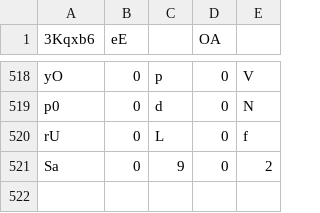
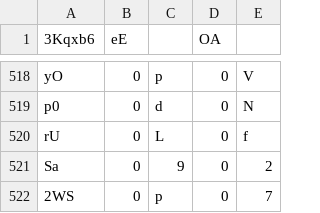
Before and after one commit to Naritulum/tracker, a CSV file: data/member-counts.csv, drawn as a sheet; only a part is shown, gaps mark what is left out.

```diff
--- a/data/member-counts.csv
+++ b/data/member-counts.csv
@@ -521 +521,2 @@ rU,0,L,0,f
 Sa,0,9,0,2
+2WS,0,p,0,7
```
